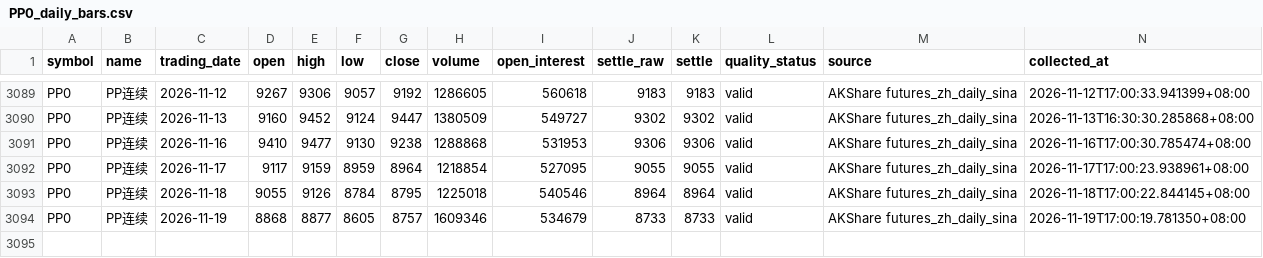
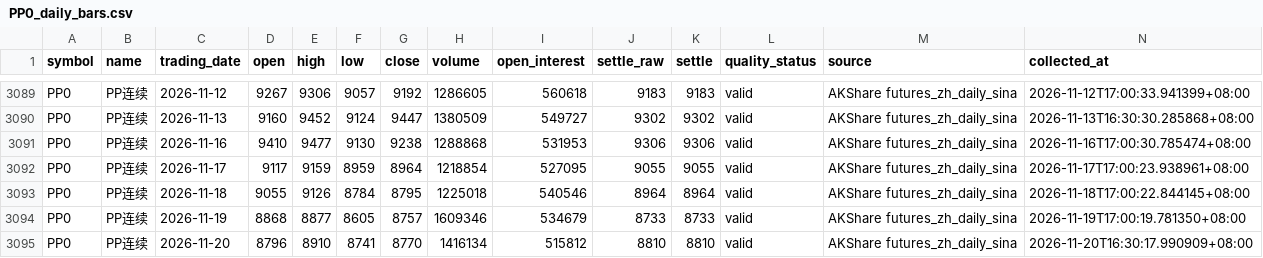
Before and after one commit to luckyjohnlucky/akshare-futures-data, a CSV file: output/PP0_daily_bars.csv, drawn as a sheet; only a part is shown, gaps mark what is left out; the diff names each change by its address in the sheet, - before the commit and + after, or states it on an @@ line.

```diff
--- a/output/PP0_daily_bars.csv
+++ b/output/PP0_daily_bars.csv
+row 3095: PP0 | PP连续 | 2026-11-20 | 8796 | 8910 | 8741 | 8770 | 1416134 | 515812 | 8810 | 8810 | valid | AKShare futures_zh_daily_sina | 2026-11-20T16:30:17.990909+08:00
```
Also changed, not shown: output/FG0_daily_bars.csv, output/MA0_daily_bars.csv, 1 other file.
